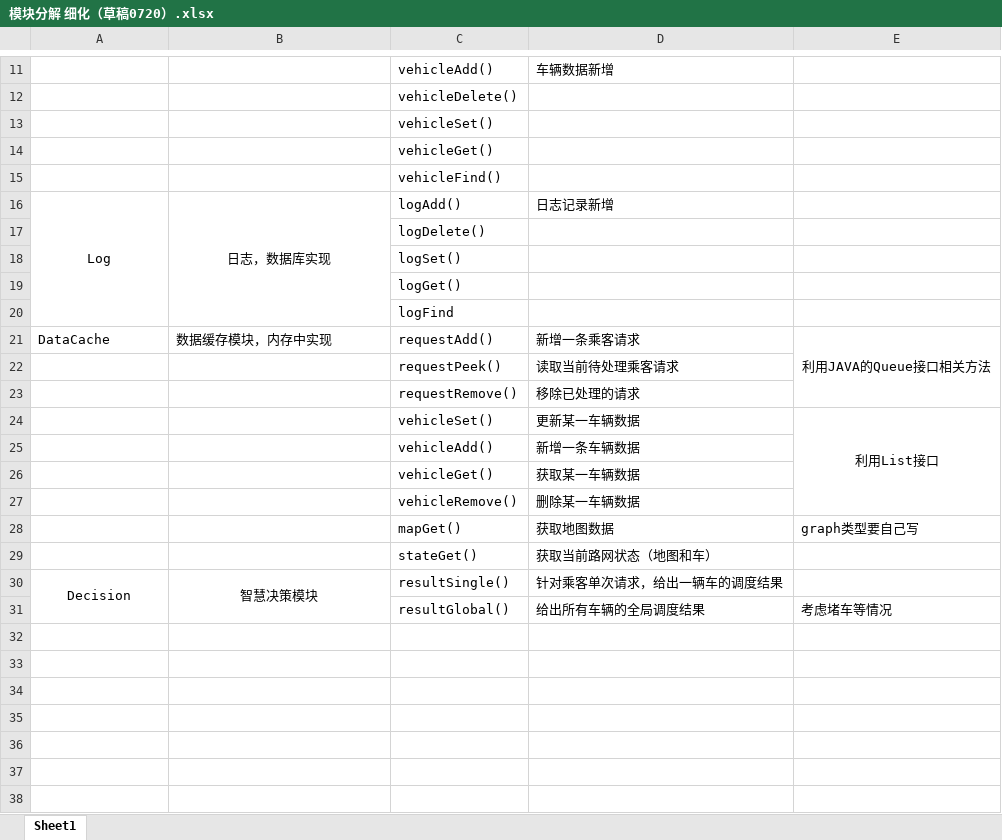
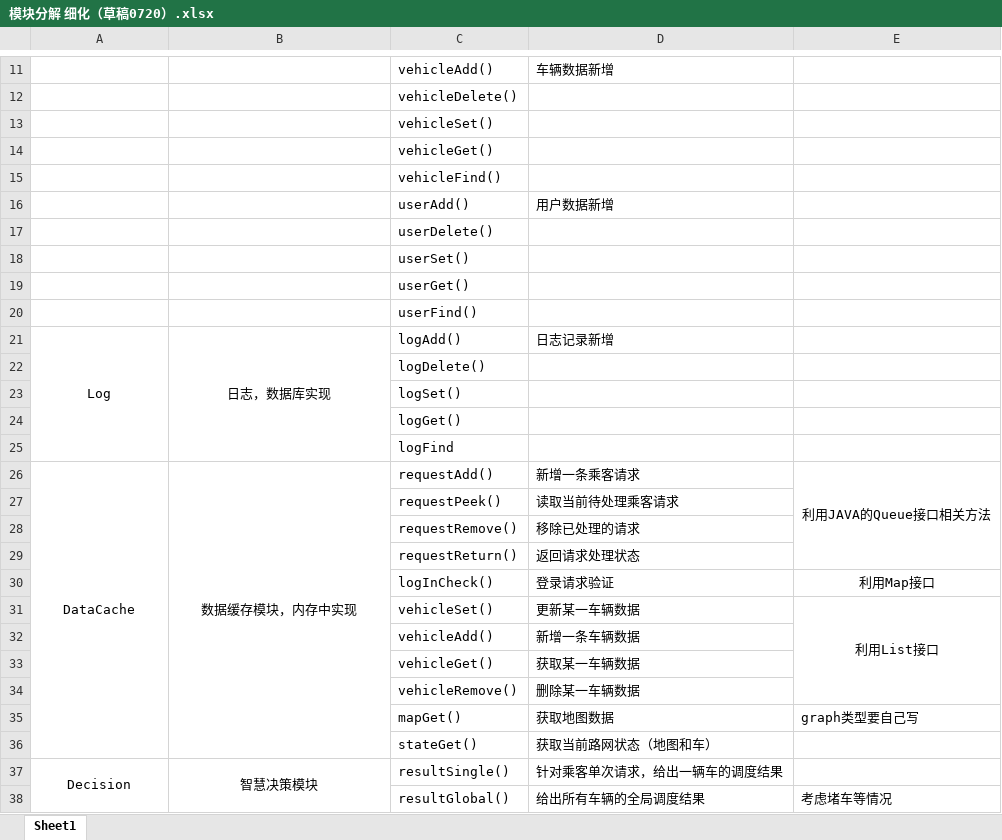
Before and after one commit to poetgeorge/AI_City_as_a_Beginner, an Excel workbook: Documents/模块分解 细化（草稿0720）.xlsx, sheet Sheet1, drawn as a sheet; only a part is shown, gaps mark what is left out; values as stored, in another font and other column widths than the file's, no borders; addresses are those after the commit; the diff names each change by its address in the sheet, - before the commit and + after, or states it on an @@ line.

```diff
--- a/Documents/模块分解 细化（草稿0720）.xlsx (sheet Sheet1)
+++ b/Documents/模块分解 细化（草稿0720）.xlsx (sheet Sheet1)
+row 16:  |  | userAdd() | 用户数据新增
+row 17:  |  | userDelete()
+row 18:  |  | userSet()
+row 19:  |  | userGet()
+row 20:  |  | userFind()
-A26:B26 alignment: left
+A26:B26 alignment: center
+A26:A36 merged
+B26:B36 merged
+row 29:  |  | requestReturn() | 返回请求处理状态
+row 30:  |  | logInCheck() | 登录请求验证 | 利用Map接口
```
Also changed, not shown: Documents/概要设计-数据结构.xlsx, 1 other file.
